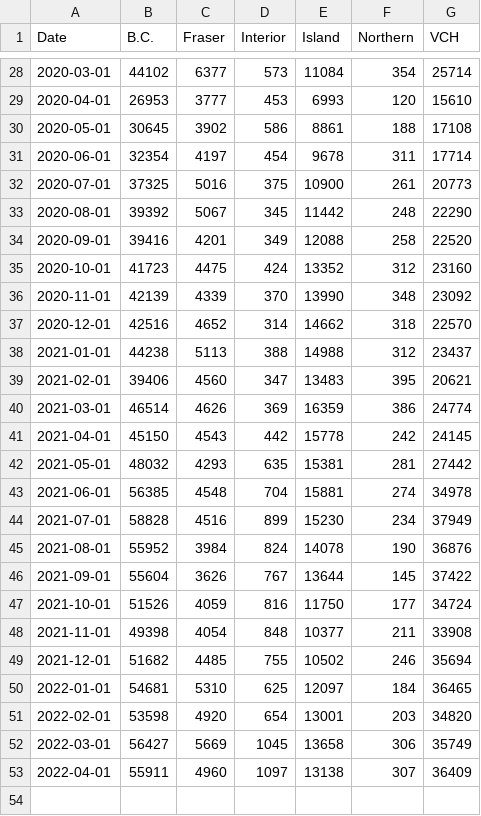
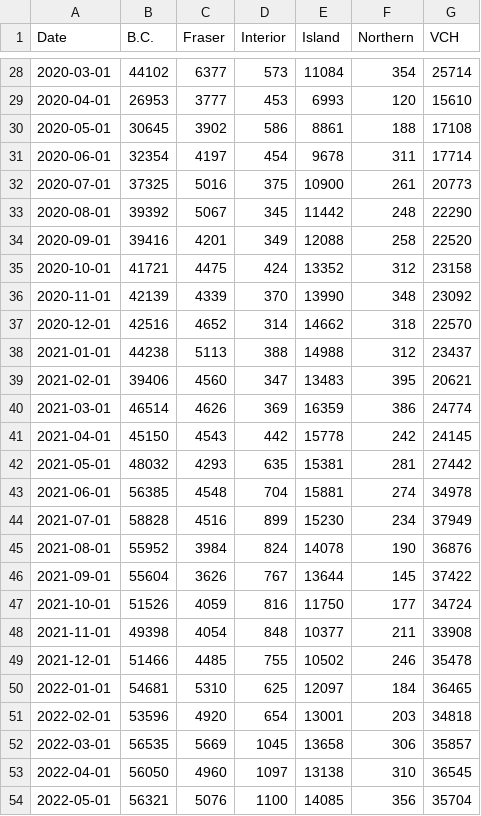
Before and after one commit to vs-postmedia/bccdc-od-deaths-scraper, a CSV file: data/ops-visits.csv, drawn as a sheet; only a part is shown, gaps mark what is left out.

```diff
--- a/data/ops-visits.csv
+++ b/data/ops-visits.csv
@@ -34,3 +34,3 @@ Date,B.C.,Fraser,Interior,Island,Northern,VCH
 2020-09-01,39416,4201,349,12088,258,22520
-2020-10-01,41723,4475,424,13352,312,23160
+2020-10-01,41721,4475,424,13352,312,23158
 2020-11-01,42139,4339,370,13990,348,23092
@@ -48,6 +48,7 @@ Date,B.C.,Fraser,Interior,Island,Northern,VCH
 2021-11-01,49398,4054,848,10377,211,33908
-2021-12-01,51682,4485,755,10502,246,35694
+2021-12-01,51466,4485,755,10502,246,35478
 2022-01-01,54681,5310,625,12097,184,36465
-2022-02-01,53598,4920,654,13001,203,34820
-2022-03-01,56427,5669,1045,13658,306,35749
-2022-04-01,55911,4960,1097,13138,307,36409
+2022-02-01,53596,4920,654,13001,203,34818
+2022-03-01,56535,5669,1045,13658,306,35857
+2022-04-01,56050,4960,1097,13138,310,36545
+2022-05-01,56321,5076,1100,14085,356,35704
```
